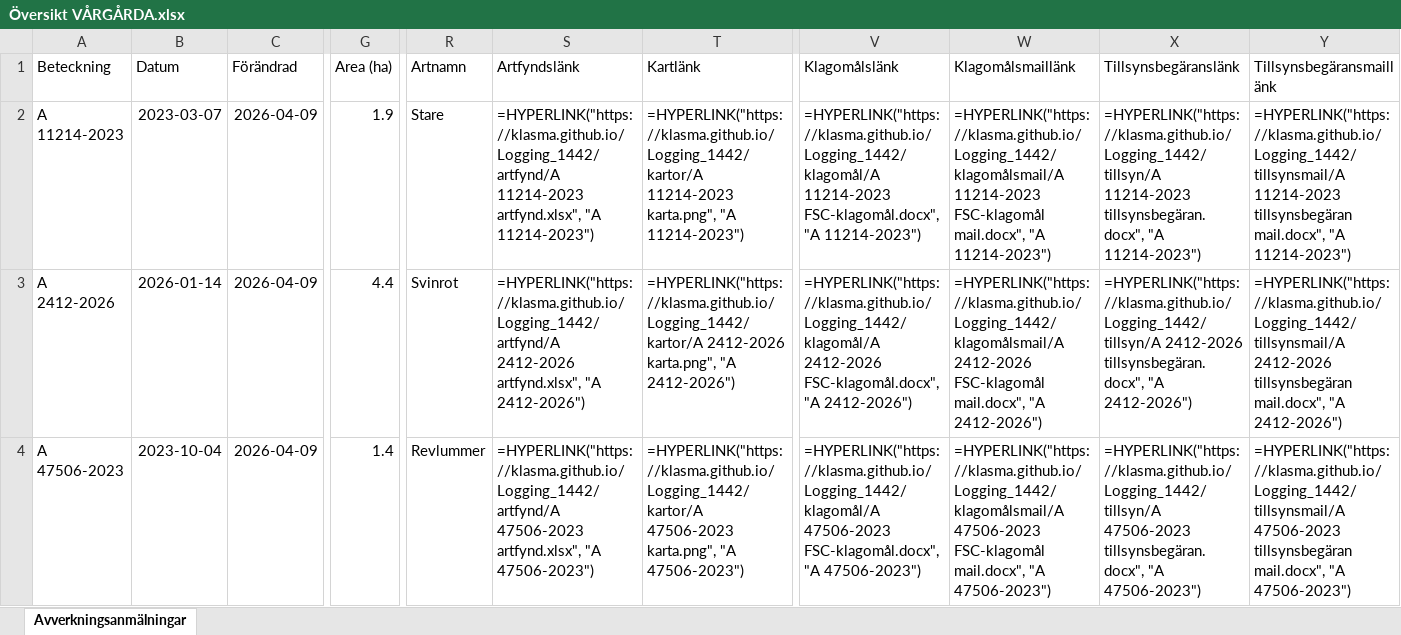
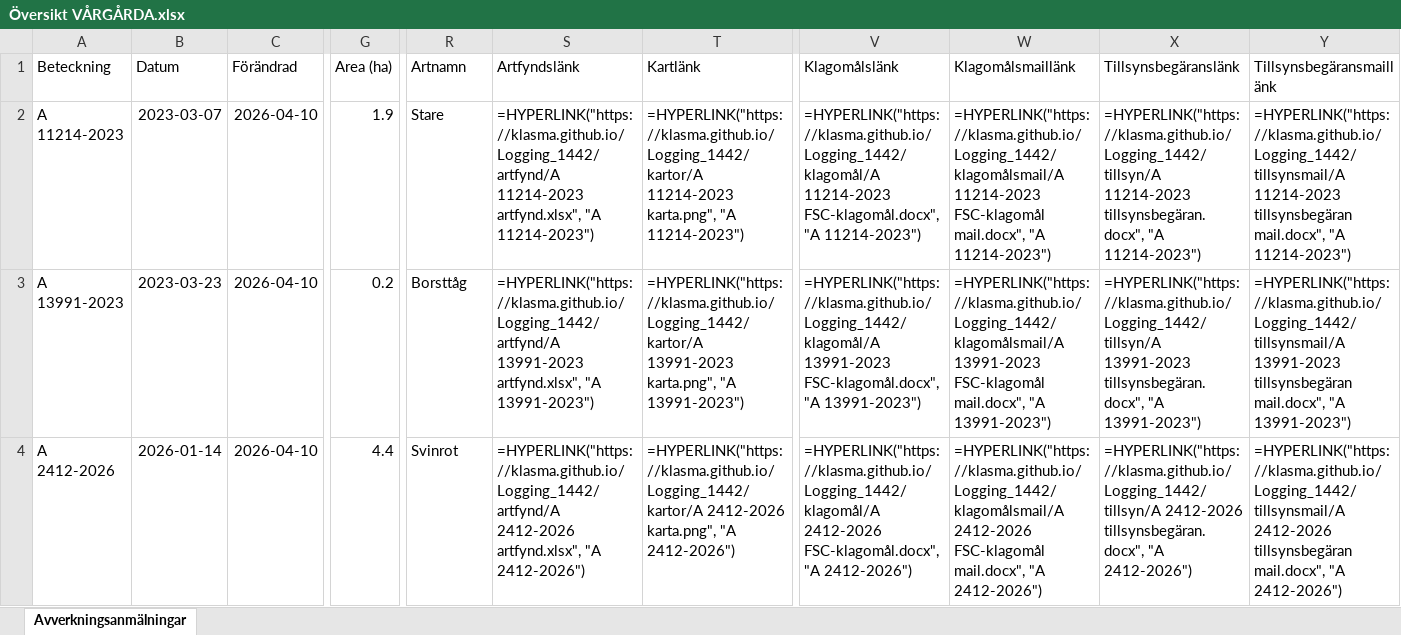
Before and after one commit to klasma/Logging_1442, an Excel workbook: Översikt VÅRGÅRDA.xlsx, sheet Avverkningsanmälningar, drawn as a sheet; only a part is shown, gaps mark what is left out; values as stored, in another font and other column widths than the file's, no borders; formulas without a stored value are shown as written; the diff covers the shown part only; the diff names each change by its address in the sheet, - before the commit and + after, or states it on an @@ line.

```diff
--- a/Översikt VÅRGÅRDA.xlsx (sheet Avverkningsanmälningar)
+++ b/Översikt VÅRGÅRDA.xlsx (sheet Avverkningsanmälningar)
-C2:C4 (Förändrad): 2026-04-09
+C2:C4 (Förändrad): 2026-04-10
-A3 (Beteckning): A 2412-2026
+A3 (Beteckning): A 13991-2023
-B3 (Datum): 2026-01-14
+B3 (Datum): 2023-03-23
-G3 (Area (ha)): 4.4
+G3 (Area (ha)): 0.2
-R3 (Artnamn): Svinrot
+R3 (Artnamn): Borsttåg
-S3 (Artfyndslänk): =HYPERLINK("https://klasma.github.io/Logging_1442/artfynd/A 2412-2026 artfynd.xlsx", "A 2412-2026")
+S3 (Artfyndslänk): =HYPERLINK("https://klasma.github.io/Logging_1442/artfynd/A 13991-2023 artfynd.xlsx", "A 13991-2023")
-T3 (Kartlänk): =HYPERLINK("https://klasma.github.io/Logging_1442/kartor/A 2412-2026 karta.png", "A 2412-2026")
+T3 (Kartlänk): =HYPERLINK("https://klasma.github.io/Logging_1442/kartor/A 13991-2023 karta.png", "A 13991-2023")
-V3 (Klagomålslänk): =HYPERLINK("https://klasma.github.io/Logging_1442/klagomål/A 2412-2026 FSC-klagomål.docx", "A 2412-2026")
+V3 (Klagomålslänk): =HYPERLINK("https://klasma.github.io/Logging_1442/klagomål/A 13991-2023 FSC-klagomål.docx", "A 13991-2023")
-W3 (Klagomålsmaillänk): =HYPERLINK("https://klasma.github.io/Logging_1442/klagomålsmail/A 2412-2026 FSC-klagomål mail.docx", "A 2412-2026")
+W3 (Klagomålsmaillänk): =HYPERLINK("https://klasma.github.io/Logging_1442/klagomålsmail/A 13991-2023 FSC-klagomål mail.docx", "A 13991-2023")
-X3 (Tillsynsbegäranslänk): =HYPERLINK("https://klasma.github.io/Logging_1442/tillsyn/A 2412-2026 tillsynsbegäran.docx", "A 2412-2026")
+X3 (Tillsynsbegäranslänk): =HYPERLINK("https://klasma.github.io/Logging_1442/tillsyn/A 13991-2023 tillsynsbegäran.docx", "A 13991-2023")
-Y3 (Tillsynsbegäransmaillänk): =HYPERLINK("https://klasma.github.io/Logging_1442/tillsynsmail/A 2412-2026 tillsynsbegäran mail.docx", "A 2412-2026")
+Y3 (Tillsynsbegäransmaillänk): =HYPERLINK("https://klasma.github.io/Logging_1442/tillsynsmail/A 13991-2023 tillsynsbegäran mail.docx", "A 13991-2023")
-A4 (Beteckning): A 47506-2023
+A4 (Beteckning): A 2412-2026
-B4 (Datum): 2023-10-04
+B4 (Datum): 2026-01-14
-G4 (Area (ha)): 1.4
+G4 (Area (ha)): 4.4
-R4 (Artnamn): Revlummer
+R4 (Artnamn): Svinrot
-S4 (Artfyndslänk): =HYPERLINK("https://klasma.github.io/Logging_1442/artfynd/A 47506-2023 artfynd.xlsx", "A 47506-2023")
+S4 (Artfyndslänk): =HYPERLINK("https://klasma.github.io/Logging_1442/artfynd/A 2412-2026 artfynd.xlsx", "A 2412-2026")
-T4 (Kartlänk): =HYPERLINK("https://klasma.github.io/Logging_1442/kartor/A 47506-2023 karta.png", "A 47506-2023")
+T4 (Kartlänk): =HYPERLINK("https://klasma.github.io/Logging_1442/kartor/A 2412-2026 karta.png", "A 2412-2026")
-V4 (Klagomålslänk): =HYPERLINK("https://klasma.github.io/Logging_1442/klagomål/A 47506-2023 FSC-klagomål.docx", "A 47506-2023")
+V4 (Klagomålslänk): =HYPERLINK("https://klasma.github.io/Logging_1442/klagomål/A 2412-2026 FSC-klagomål.docx", "A 2412-2026")
-W4 (Klagomålsmaillänk): =HYPERLINK("https://klasma.github.io/Logging_1442/klagomålsmail/A 47506-2023 FSC-klagomål mail.docx", "A 47506-2023")
+W4 (Klagomålsmaillänk): =HYPERLINK("https://klasma.github.io/Logging_1442/klagomålsmail/A 2412-2026 FSC-klagomål mail.docx", "A 2412-2026")
-X4 (Tillsynsbegäranslänk): =HYPERLINK("https://klasma.github.io/Logging_1442/tillsyn/A 47506-2023 tillsynsbegäran.docx", "A 47506-2023")
+X4 (Tillsynsbegäranslänk): =HYPERLINK("https://klasma.github.io/Logging_1442/tillsyn/A 2412-2026 tillsynsbegäran.docx", "A 2412-2026")
-Y4 (Tillsynsbegäransmaillänk): =HYPERLINK("https://klasma.github.io/Logging_1442/tillsynsmail/A 47506-2023 tillsynsbegäran mail.docx", "A 47506-2023")
+Y4 (Tillsynsbegäransmaillänk): =HYPERLINK("https://klasma.github.io/Logging_1442/tillsynsmail/A 2412-2026 tillsynsbegäran mail.docx", "A 2412-2026")
```
Also changed, not shown: 1409 edited cells elsewhere in this sheet, artfynd/A 11214-2023 artfynd.xlsx, artfynd/A 13991-2023 artfynd.xlsx, 19 other files.
